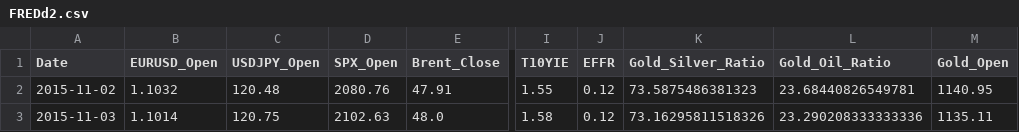
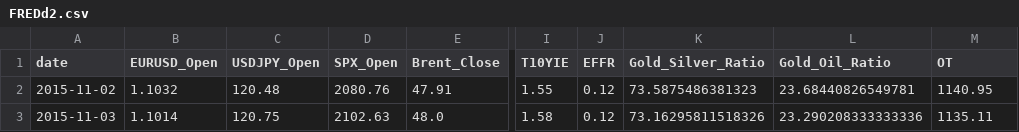
Before and after one commit to leo33/myEngine, a CSV file: dataset/ETT-small/FREDd2.csv, drawn as a sheet; only a part is shown, gaps mark what is left out; the diff names each change by its address in the sheet, - before the commit and + after, or states it on an @@ line.

Commit message:
fix prompt and minor data issues

```diff
--- a/dataset/ETT-small/FREDd2.csv
+++ b/dataset/ETT-small/FREDd2.csv
-A1: Date
+A1: date
-M1: Gold_Open
+M1: OT
```
Also changed, not shown: 2 other files.
